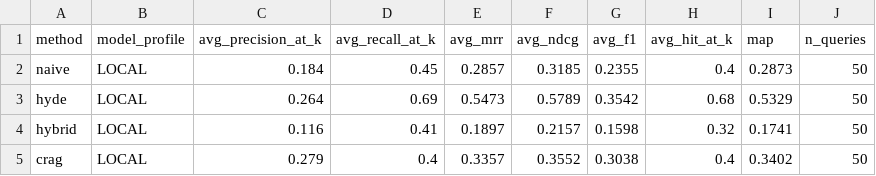
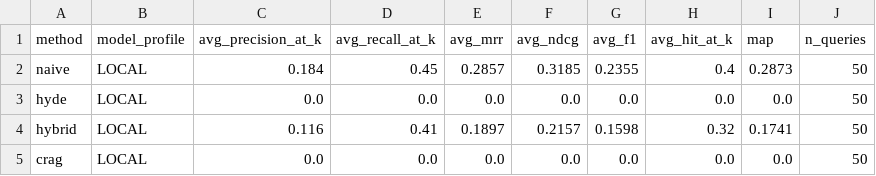
Before and after one commit to jandyyyy39/RAGnarok, a CSV file: evaluation/results/retrieval_summary.csv, drawn as a sheet.

Commit message:
Fix LOCAL model to llama3.2, update evaluation results

```diff
--- a/evaluation/results/retrieval_summary.csv
+++ b/evaluation/results/retrieval_summary.csv
@@ -2,4 +2,4 @@ method,model_profile,avg_precision_at_k,avg_recall_at_k,avg_mrr,avg_ndcg,avg_f1,
 naive,LOCAL,0.184,0.45,0.2857,0.3185,0.2355,0.4,0.2873,50
-hyde,LOCAL,0.264,0.69,0.5473,0.5789,0.3542,0.68,0.5329,50
+hyde,LOCAL,0.0,0.0,0.0,0.0,0.0,0.0,0.0,50
 hybrid,LOCAL,0.116,0.41,0.1897,0.2157,0.1598,0.32,0.1741,50
-crag,LOCAL,0.279,0.4,0.3357,0.3552,0.3038,0.4,0.3402,50
+crag,LOCAL,0.0,0.0,0.0,0.0,0.0,0.0,0.0,50
```
Also changed, not shown: 6 other files.
